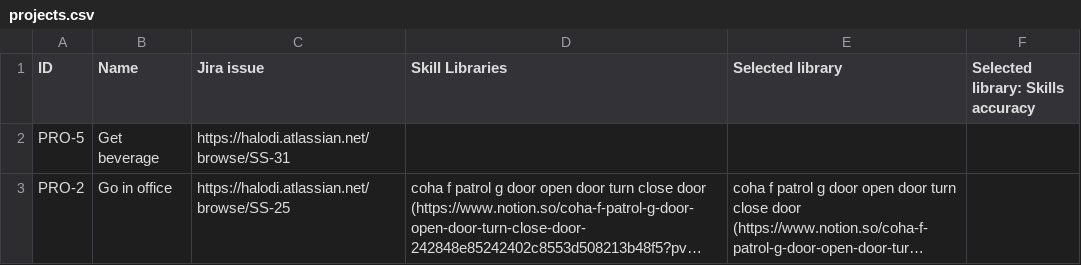
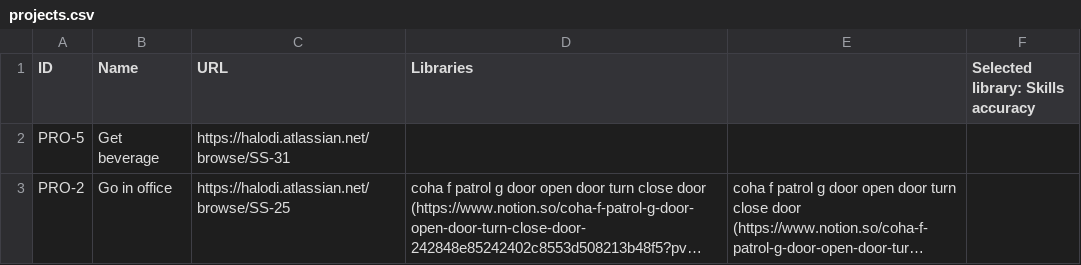
Before and after one commit to 1x-coha/pickle, a CSV file: data/projects.csv, drawn as a sheet; long unchanged cells end in ….

```diff
--- a/data/projects.csv
+++ b/data/projects.csv
@@ -1,2 +1,2 @@
-ID,Name,Jira issue,Skill Libraries,Selected library,Selected library: Skills accuracy
+ID,Name,URL,Libraries,,Selected library: Skills accuracy
 PRO-5,Get beverage,https://halodi.atlassian.net/browse/SS-31,,,
```
Also changed, not shown: 2 other files.
